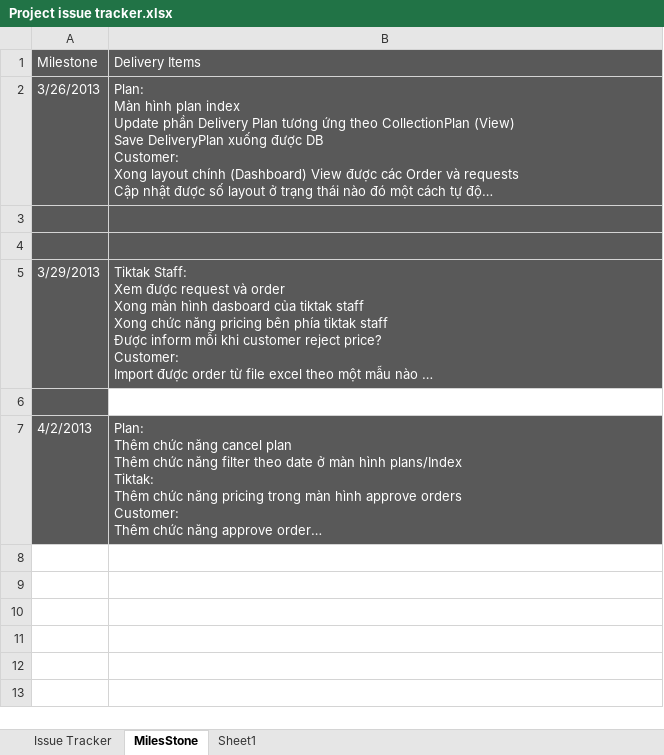
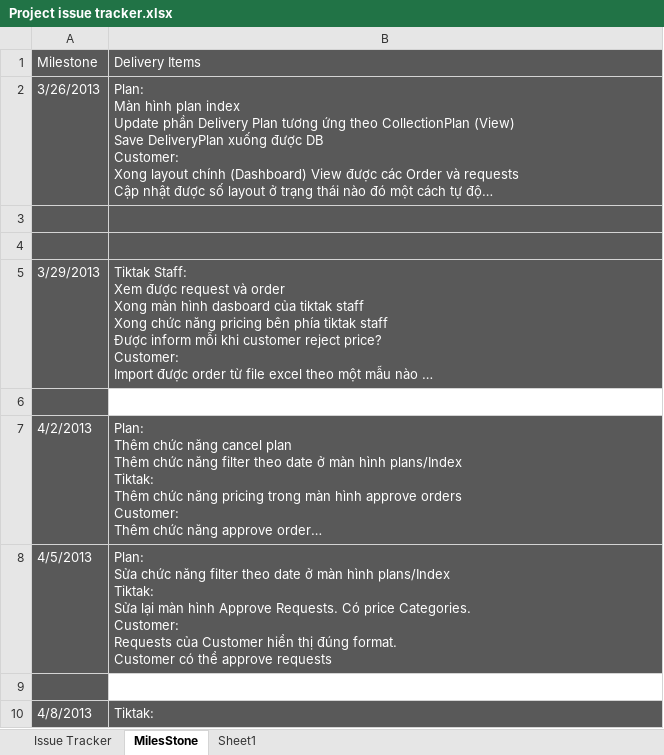
Before and after one commit to GodStorm91/capstone-project-k5a-group5, an Excel workbook: Wip/PM_DOCs/Plan/Project issue tracker.xlsx, sheet MilesStone, drawn as a sheet; long unchanged cells end in …; values as stored, in another font and other column widths than the file's, no borders; ↵ is a line break in a cell; the diff names each change by its address in the sheet, - before the commit and + after, or states it on an @@ line.

```diff
--- a/Wip/PM_DOCs/Plan/Project issue tracker.xlsx (sheet MilesStone)
+++ b/Wip/PM_DOCs/Plan/Project issue tracker.xlsx (sheet MilesStone)
+row 8: 4/5/2013 | Plan: ↵ Sửa chức năng filter theo date ở màn hình plans/Index ↵ Tiktak: ↵ Sửa lại màn hình Approve Requests. Có price Categories. ↵ Customer: ↵ Requests của Customer hiển thị đúng format. ↵ Customer có thể approve requests
+row 9: (empty)
+row 10: 4/8/2013 | Tiktak:
```
Also changed, not shown: sheet Issue Tracker, charts or pictures.
